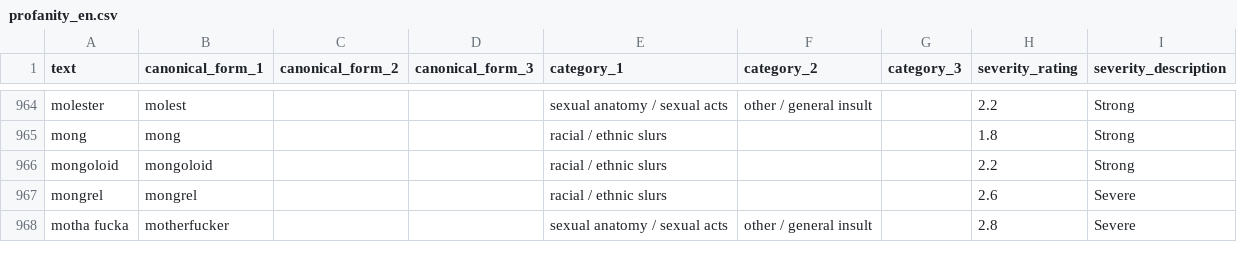
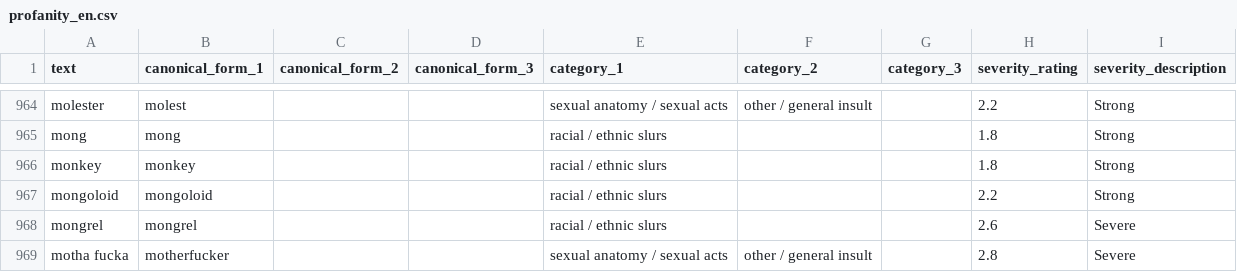
Before and after one commit to bertauchekurtis/UrNextRoute, a CSV file: py/profanity_en.csv, drawn as a sheet; only a part is shown, gaps mark what is left out.

Commit message:
Update profanity_en.csv

```diff
--- a/py/profanity_en.csv
+++ b/py/profanity_en.csv
@@ -965,2 +965,3 @@ molester,molest,,,sexual anatomy / sexual acts,other / general insult,,2.2,Stron
 mong,mong,,,racial / ethnic slurs,,,1.8,Strong
+monkey,monkey,,,racial / ethnic slurs,,,1.8,Strong
 mongoloid,mongoloid,,,racial / ethnic slurs,,,2.2,Strong
```
